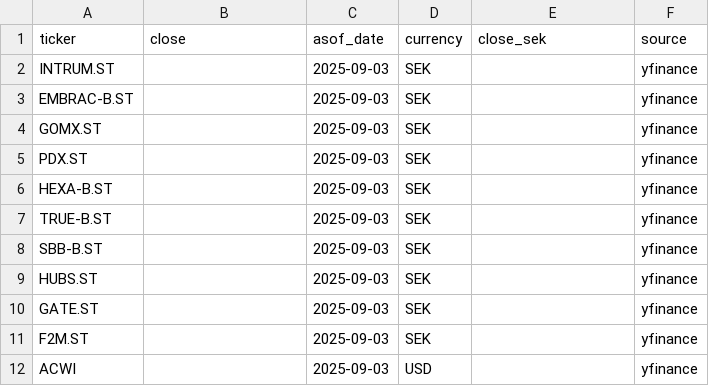
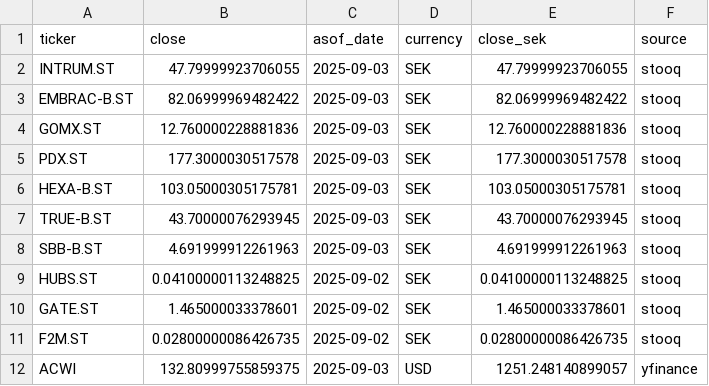
Before and after one commit to BOLDT94/ChatGPT-Micro-Cap-Experiment, a CSV file: data/daily/prices_raw_20250903.csv, drawn as a sheet.

```diff
--- a/data/daily/prices_raw_20250903.csv
+++ b/data/daily/prices_raw_20250903.csv
@@ -1,12 +1,12 @@
 ticker,close,asof_date,currency,close_sek,source
-INTRUM.ST,,2025-09-03,SEK,,yfinance
-EMBRAC-B.ST,,2025-09-03,SEK,,yfinance
-GOMX.ST,,2025-09-03,SEK,,yfinance
-PDX.ST,,2025-09-03,SEK,,yfinance
-HEXA-B.ST,,2025-09-03,SEK,,yfinance
-TRUE-B.ST,,2025-09-03,SEK,,yfinance
-SBB-B.ST,,2025-09-03,SEK,,yfinance
-HUBS.ST,,2025-09-03,SEK,,yfinance
-GATE.ST,,2025-09-03,SEK,,yfinance
-F2M.ST,,2025-09-03,SEK,,yfinance
-ACWI,,2025-09-03,USD,,yfinance
+INTRUM.ST,47.79999923706055,2025-09-03,SEK,47.79999923706055,stooq
+EMBRAC-B.ST,82.06999969482422,2025-09-03,SEK,82.06999969482422,stooq
+GOMX.ST,12.760000228881836,2025-09-03,SEK,12.760000228881836,stooq
+PDX.ST,177.3000030517578,2025-09-03,SEK,177.3000030517578,stooq
+HEXA-B.ST,103.05000305175781,2025-09-03,SEK,103.05000305175781,stooq
+TRUE-B.ST,43.70000076293945,2025-09-03,SEK,43.70000076293945,stooq
+SBB-B.ST,4.691999912261963,2025-09-03,SEK,4.691999912261963,stooq
+HUBS.ST,0.04100000113248825,2025-09-02,SEK,0.04100000113248825,stooq
+GATE.ST,1.465000033378601,2025-09-02,SEK,1.465000033378601,stooq
+F2M.ST,0.02800000086426735,2025-09-02,SEK,0.02800000086426735,stooq
+ACWI,132.80999755859375,2025-09-03,USD,1251.248140899057,yfinance
```
